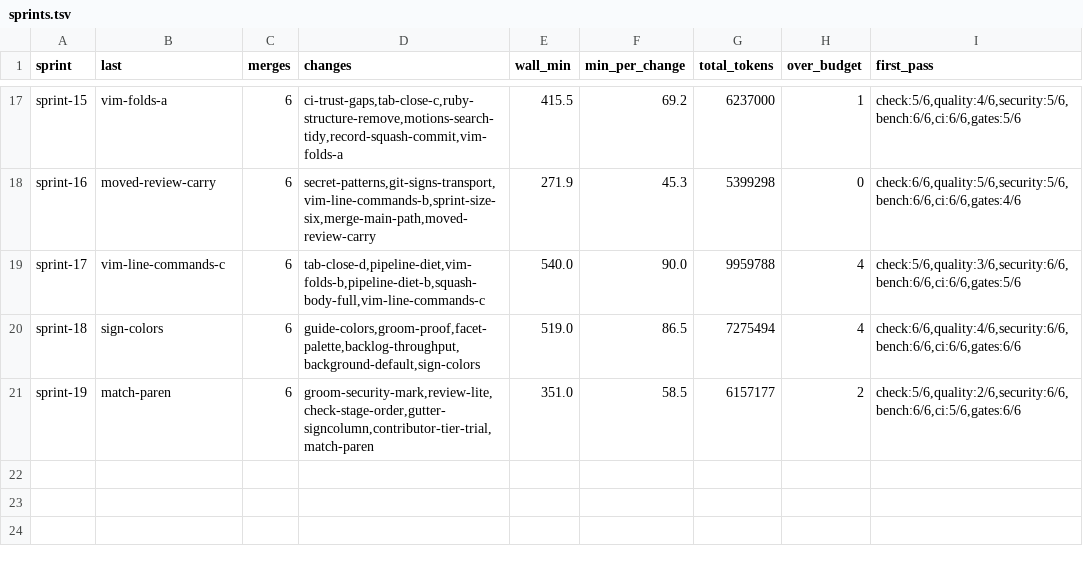
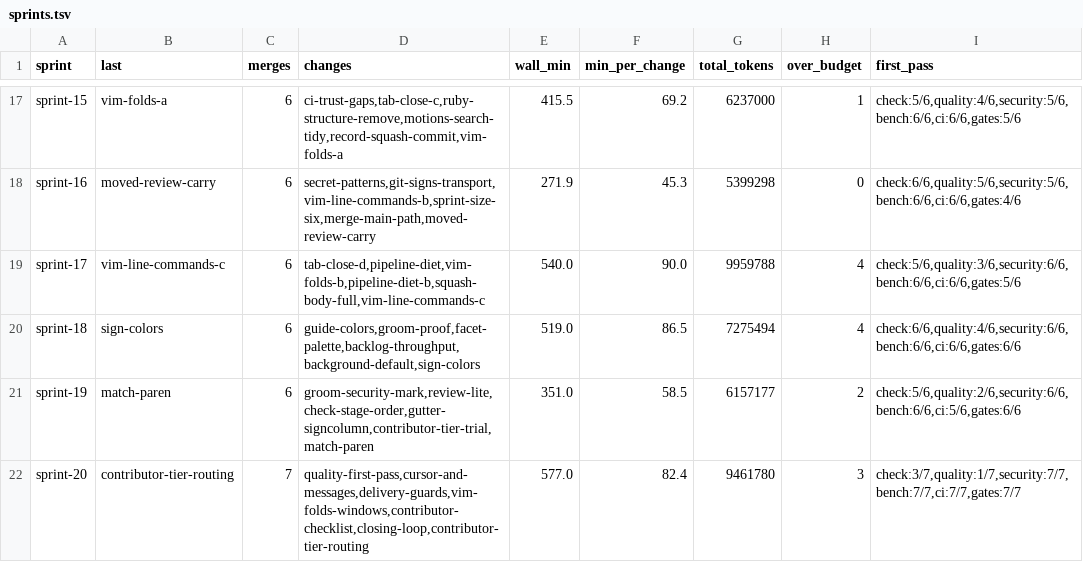
Before and after one commit to oraul/carat, a TSV file: docs/sprints.tsv, drawn as a sheet; only a part is shown, gaps mark what is left out; the diff names each change by its address in the sheet, - before the commit and + after, or states it on an @@ line.

```diff
--- a/docs/sprints.tsv
+++ b/docs/sprints.tsv
+row 22: sprint-20 | contributor-tier-routing | 7 | quality-first-pass,cursor-and-messages,delivery-guards,vim-folds-windows,contributor-checklist,closing-loop,contributor-tier-routing | 577.0 | 82.4 | 9461780 | 3 | check:3/7,quality:1/7,security:7/7,bench:7/7,ci:7/7,gates:7/7
```
Also changed, not shown: docs/metrics-backlog.tsv, docs/metrics-feature.tsv, 19 other files.
